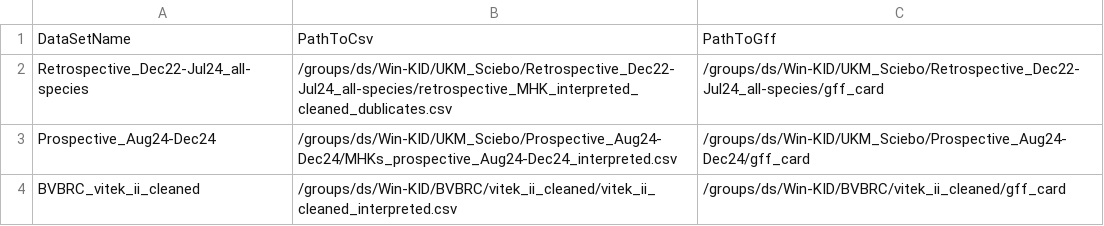
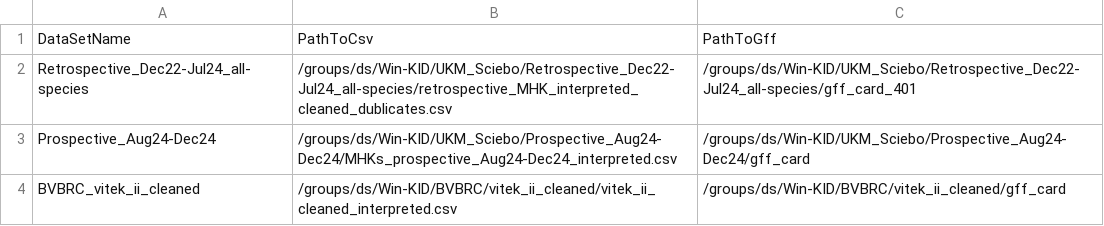
Before and after one commit to IKIM-Essen/WIN-KID, a CSV file: resources/settings/DataPaths.csv, drawn as a sheet.

Commit message:
Update CARD 401 path

```diff
--- a/resources/settings/DataPaths.csv
+++ b/resources/settings/DataPaths.csv
@@ -1,3 +1,3 @@
 DataSetName,PathToCsv,PathToGff
-Retrospective_Dec22-Jul24_all-species,/groups/ds/Win-KID/UKM_Sciebo/Retrospective_Dec22-Jul24_all-species/retrospective_MHK_interpreted_cleaned_dublicates.csv,/groups/ds/Win-KID/UKM_Sciebo/Retrospective_Dec22-Jul24_all-species/gff_card
+Retrospective_Dec22-Jul24_all-species,/groups/ds/Win-KID/UKM_Sciebo/Retrospective_Dec22-Jul24_all-species/retrospective_MHK_interpreted_cleaned_dublicates.csv,/groups/ds/Win-KID/UKM_Sciebo/Retrospective_Dec22-Jul24_all-species/gff_card_401
 Prospective_Aug24-Dec24,/groups/ds/Win-KID/UKM_Sciebo/Prospective_Aug24-Dec24/MHKs_prospective_Aug24-Dec24_interpreted.csv,/groups/ds/Win-KID/UKM_Sciebo/Prospective_Aug24-Dec24/gff_card
```
